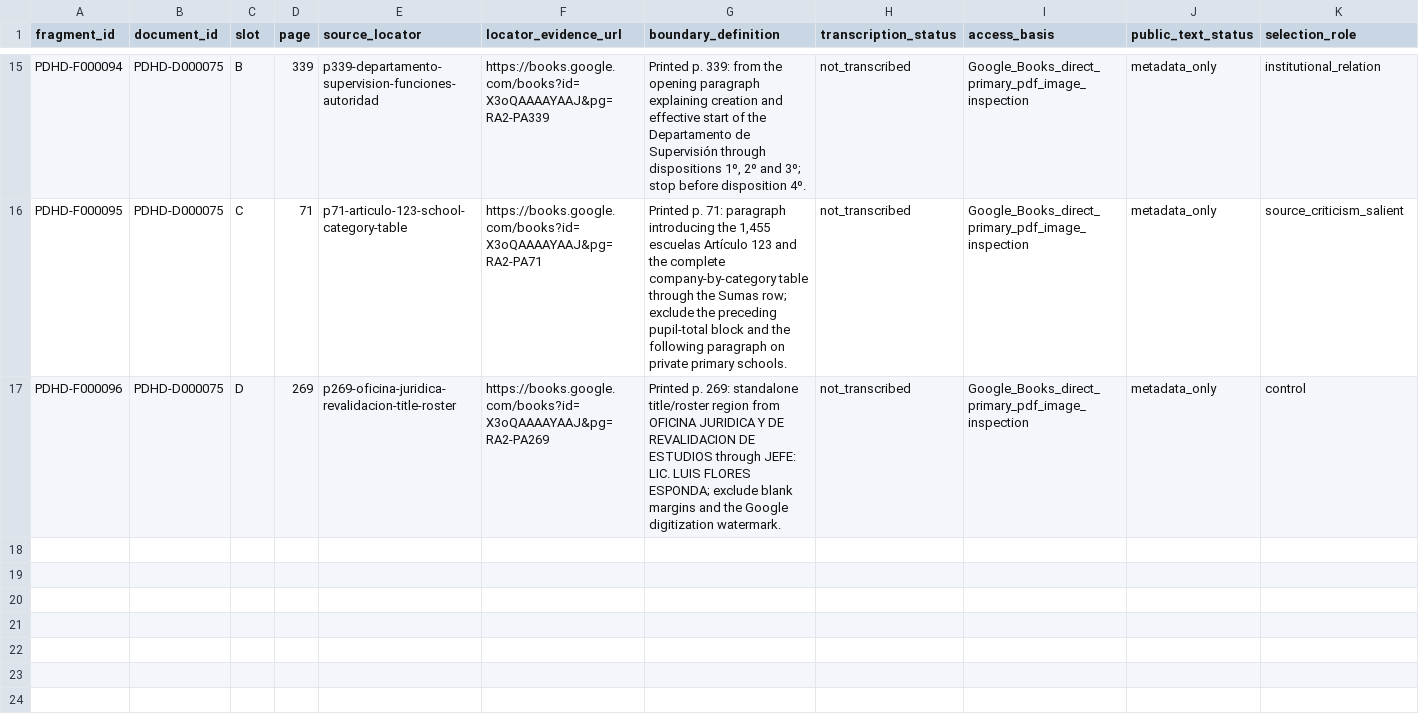
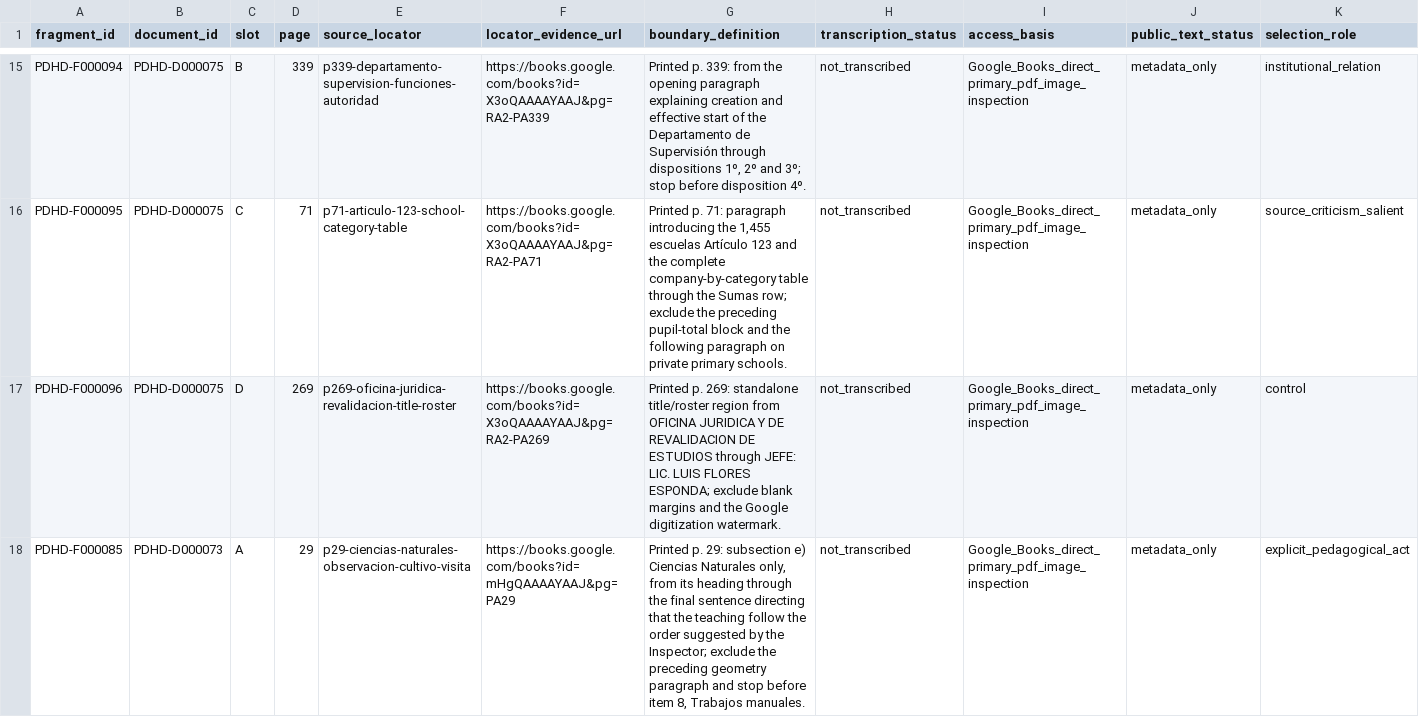
Before and after one commit to fersandovalgtz/practica-docente-historica-digital, a CSV file: data/samples/frozen_fragments_0_1.csv, drawn as a sheet; only a part is shown, gaps mark what is left out; rows hold the shown columns only; the diff covers the shown part only; the diff names each change by its address in the sheet, - before the commit and + after, or states it on an @@ line.

```diff
--- a/data/samples/frozen_fragments_0_1.csv
+++ b/data/samples/frozen_fragments_0_1.csv
+row 18: PDHD-F000085 | PDHD-D000073 | A | 29 | p29-ciencias-naturales-observacion-cultivo-visita | https://books.google.com/books?id=mHgQAAAAYAAJ&pg=PA29 | Printed p. 29: subsection e) Ciencias Naturales only, from its heading through the final sentence directing that the teaching follow the order suggested by the Inspector; exclude the preceding geometry paragraph and stop before item 8, Trabajos manuales. | not_transcribed | Google_Books_direct_primary_pdf_image_inspection | metadata_only | explicit_pedagogical_act
```
Also changed, not shown: 3 added rows elsewhere in this file, data/samples/fragment_locator_progress_0_1.csv, 2 other files.
